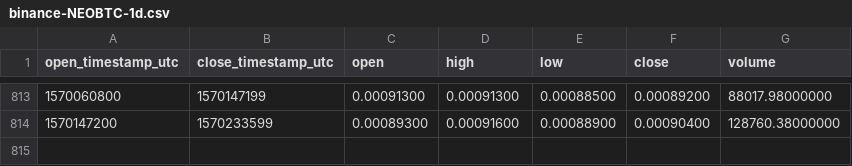
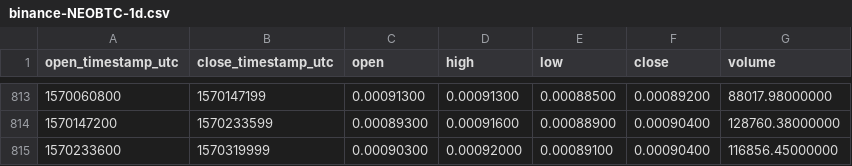
Before and after one commit to cryptobigbro/binance-NEOBTC, a CSV file: binance-NEOBTC-1d.csv, drawn as a sheet; only a part is shown, gaps mark what is left out.

Commit message:
Update OHLCV data.

```diff
--- a/binance-NEOBTC-1d.csv
+++ b/binance-NEOBTC-1d.csv
@@ -814 +814,2 @@ open_timestamp_utc,close_timestamp_utc,open,high,low,close,volume
 1570147200,1570233599,0.00089300,0.00091600,0.00088900,0.00090400,128760.38000000
+1570233600,1570319999,0.00090300,0.00092000,0.00089100,0.00090400,116856.45000000
```
Also changed, not shown: 1 other file.
